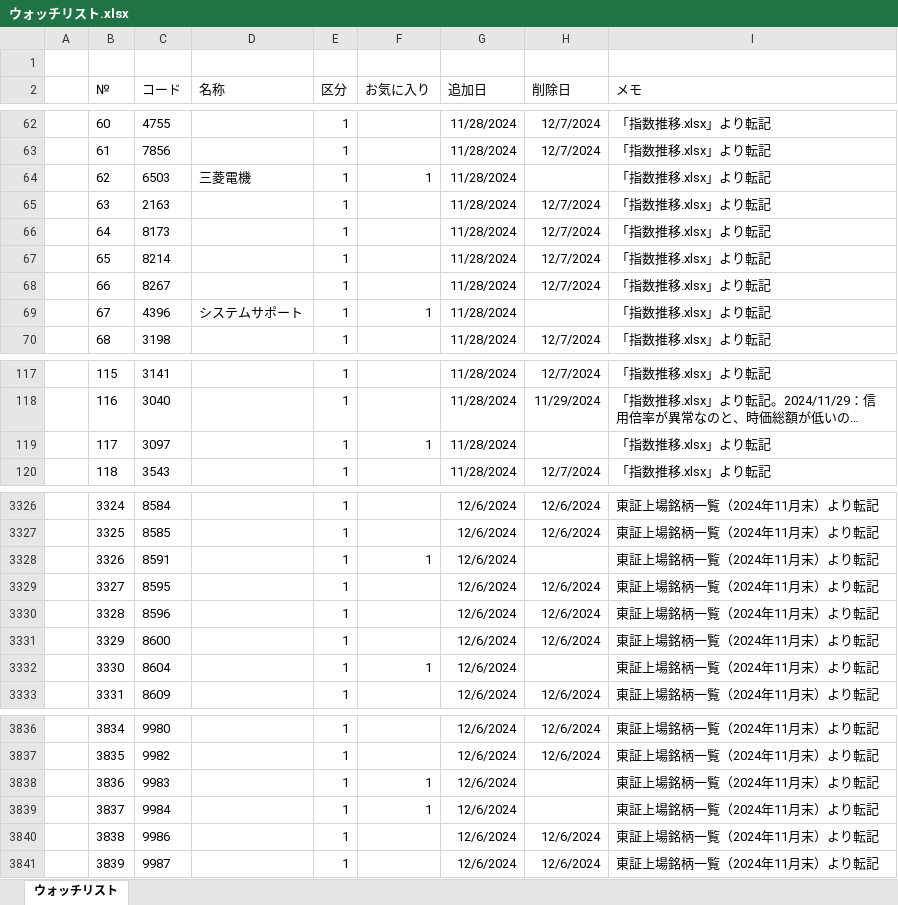
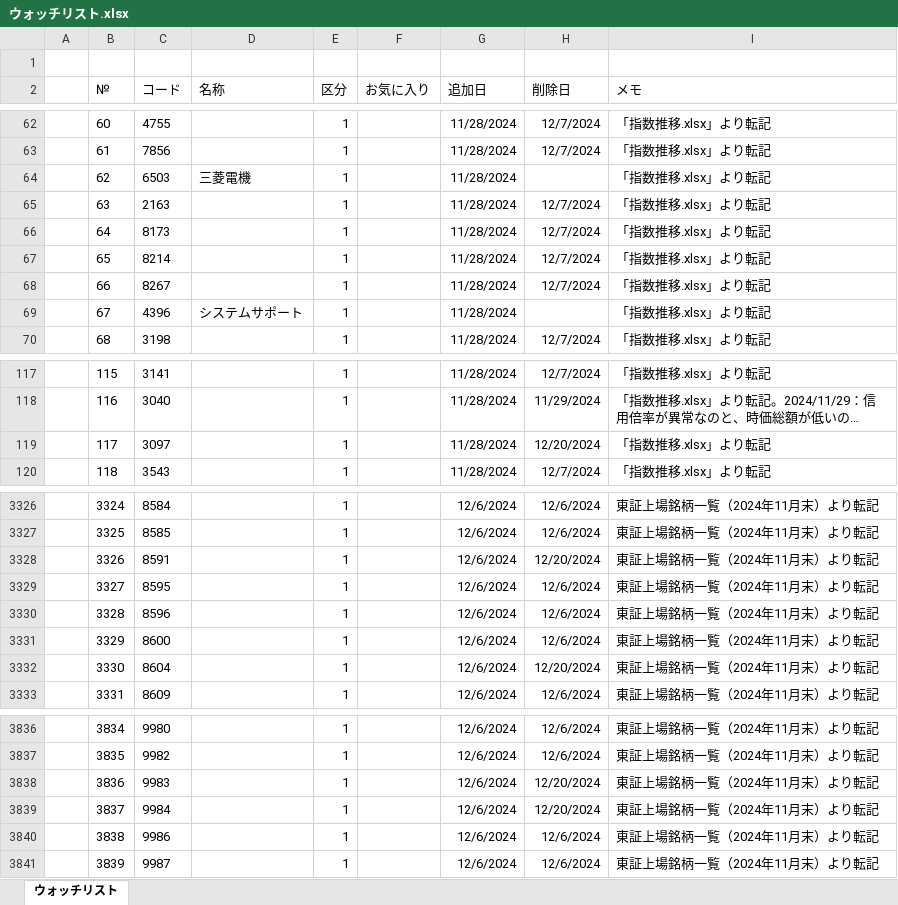
Before and after one commit to sadac23/OptimalTraderDraft, an Excel workbook: Doc/ウォッチリスト.xlsx, sheet ウォッチリスト, drawn as a sheet; only a part is shown, gaps mark what is left out; long unchanged cells end in …; values as stored, in another font and other column widths than the file's, no borders; conditional formats not drawn; the diff covers the shown part only; the diff names each change by its address in the sheet, - before the commit and + after, or states it on an @@ line.

```diff
--- a/Doc/ウォッチリスト.xlsx (sheet ウォッチリスト)
+++ b/Doc/ウォッチリスト.xlsx (sheet ウォッチリスト)
-F64 (お気に入り): 1
+F64 (お気に入り): (empty)
-F69 (お気に入り): 1
+F69 (お気に入り): (empty)
-F119 (お気に入り): 1
+F119 (お気に入り): (empty)
-H119 (削除日): (empty)
+H119 (削除日): 12/20/2024
-F3328 (お気に入り): 1
+F3328 (お気に入り): (empty)
-H3328 (削除日): (empty)
+H3328 (削除日): 12/20/2024
-F3332 (お気に入り): 1
+F3332 (お気に入り): (empty)
-H3332 (削除日): (empty)
+H3332 (削除日): 12/20/2024
-F3838:F3839 (お気に入り): 1
+F3838:F3839 (お気に入り): (empty)
-H3838:H3839 (削除日): (empty)
+H3838:H3839 (削除日): 12/20/2024
```
Also changed, not shown: 93 edited cells elsewhere in this sheet, 5 other files.
